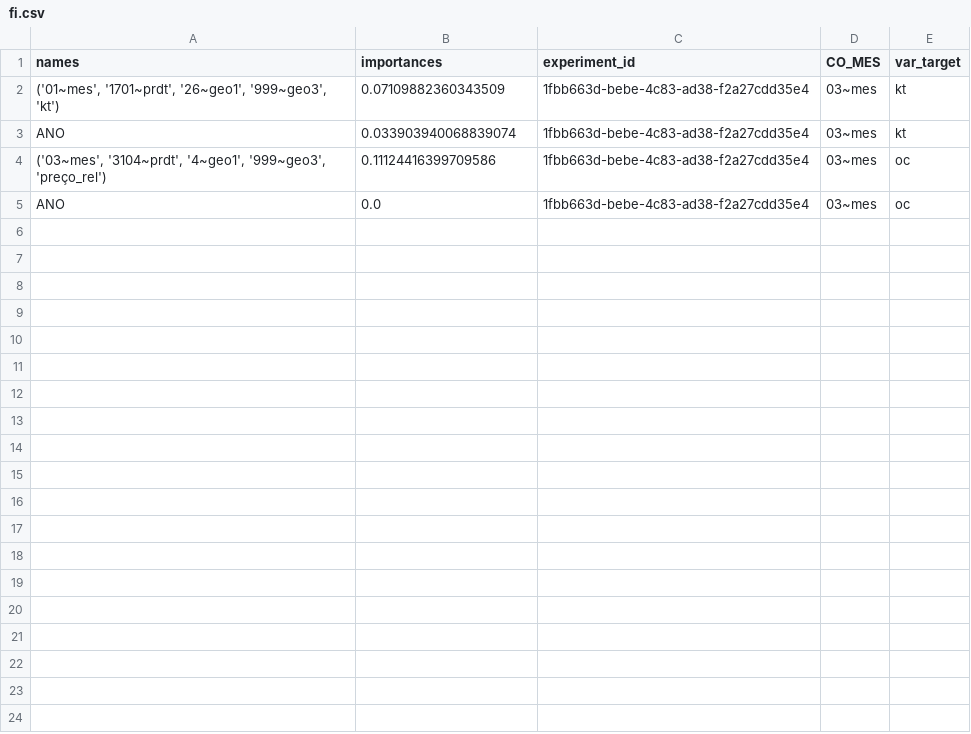
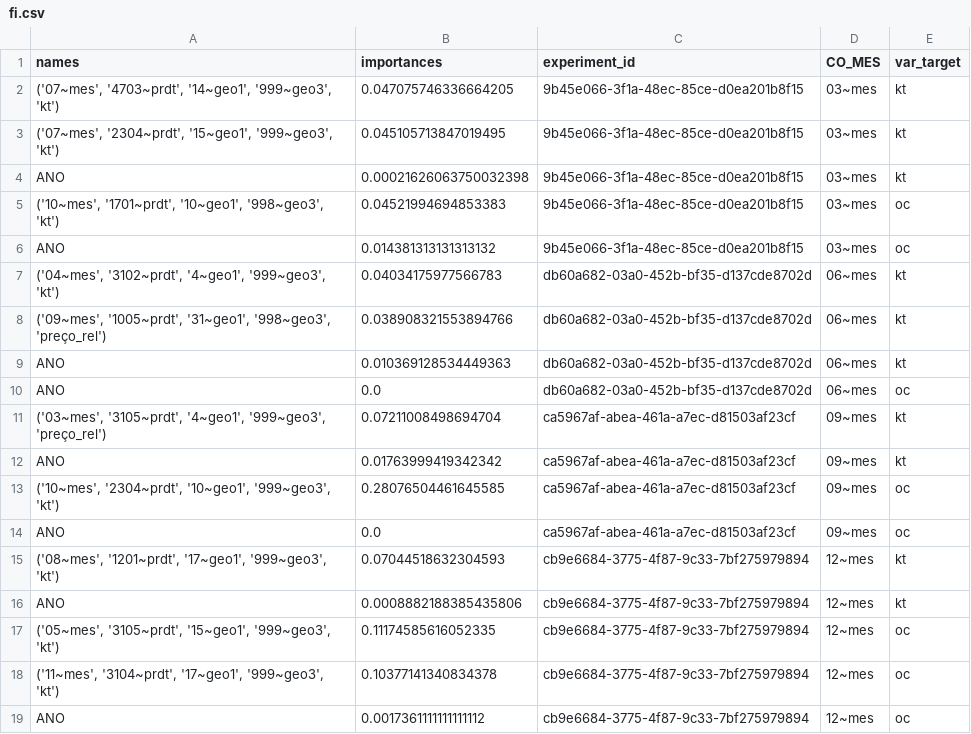
Before and after one commit to QuantImportBrazil/candeias_nitrogenados_ficut9_feateng2_mun_expl_grouped1_fi_cut_reduc0.001_fev_26, a CSV file: fi.csv, drawn as a sheet.

```diff
--- a/fi.csv
+++ b/fi.csv
@@ -1,5 +1,19 @@
 names,importances,experiment_id,CO_MES,var_target
-"('01~mes', '1701~prdt', '26~geo1', '999~geo3', 'kt')",0.07109882360343509,1fbb663d-bebe-4c83-ad38-f2a27cdd35e4,03~mes,kt
-ANO,0.033903940068839074,1fbb663d-bebe-4c83-ad38-f2a27cdd35e4,03~mes,kt
-"('03~mes', '3104~prdt', '4~geo1', '999~geo3', 'preço_rel')",0.11124416399709586,1fbb663d-bebe-4c83-ad38-f2a27cdd35e4,03~mes,oc
-ANO,0.0,1fbb663d-bebe-4c83-ad38-f2a27cdd35e4,03~mes,oc
+"('07~mes', '4703~prdt', '14~geo1', '999~geo3', 'kt')",0.047075746336664205,9b45e066-3f1a-48ec-85ce-d0ea201b8f15,03~mes,kt
+"('07~mes', '2304~prdt', '15~geo1', '999~geo3', 'kt')",0.045105713847019495,9b45e066-3f1a-48ec-85ce-d0ea201b8f15,03~mes,kt
+ANO,0.00021626063750032398,9b45e066-3f1a-48ec-85ce-d0ea201b8f15,03~mes,kt
+"('10~mes', '1701~prdt', '10~geo1', '998~geo3', 'kt')",0.04521994694853383,9b45e066-3f1a-48ec-85ce-d0ea201b8f15,03~mes,oc
+ANO,0.014381313131313132,9b45e066-3f1a-48ec-85ce-d0ea201b8f15,03~mes,oc
+"('04~mes', '3102~prdt', '4~geo1', '999~geo3', 'kt')",0.04034175977566783,db60a682-03a0-452b-bf35-d137cde8702d,06~mes,kt
+"('09~mes', '1005~prdt', '31~geo1', '998~geo3', 'preço_rel')",0.038908321553894766,db60a682-03a0-452b-bf35-d137cde8702d,06~mes,kt
+ANO,0.010369128534449363,db60a682-03a0-452b-bf35-d137cde8702d,06~mes,kt
+ANO,0.0,db60a682-03a0-452b-bf35-d137cde8702d,06~mes,oc
+"('03~mes', '3105~prdt', '4~geo1', '999~geo3', 'preço_rel')",0.07211008498694704,ca5967af-abea-461a-a7ec-d81503af23cf,09~mes,kt
+ANO,0.01763999419342342,ca5967af-abea-461a-a7ec-d81503af23cf,09~mes,kt
+"('10~mes', '2304~prdt', '10~geo1', '999~geo3', 'kt')",0.28076504461645585,ca5967af-abea-461a-a7ec-d81503af23cf,09~mes,oc
+ANO,0.0,ca5967af-abea-461a-a7ec-d81503af23cf,09~mes,oc
+"('08~mes', '1201~prdt', '17~geo1', '999~geo3', 'kt')",0.07044518632304593,cb9e6684-3775-4f87-9c33-7bf275979894,12~mes,kt
+ANO,0.0008882188385435806,cb9e6684-3775-4f87-9c33-7bf275979894,12~mes,kt
+"('05~mes', '3105~prdt', '15~geo1', '999~geo3', 'kt')",0.11174585616052335,cb9e6684-3775-4f87-9c33-7bf275979894,12~mes,oc
+"('11~mes', '3104~prdt', '17~geo1', '999~geo3', 'kt')",0.10377141340834378,cb9e6684-3775-4f87-9c33-7bf275979894,12~mes,oc
+ANO,0.0017361111111111112,cb9e6684-3775-4f87-9c33-7bf275979894,12~mes,oc
```
Also changed, not shown: df_experimentos.csv, 8 other files.
